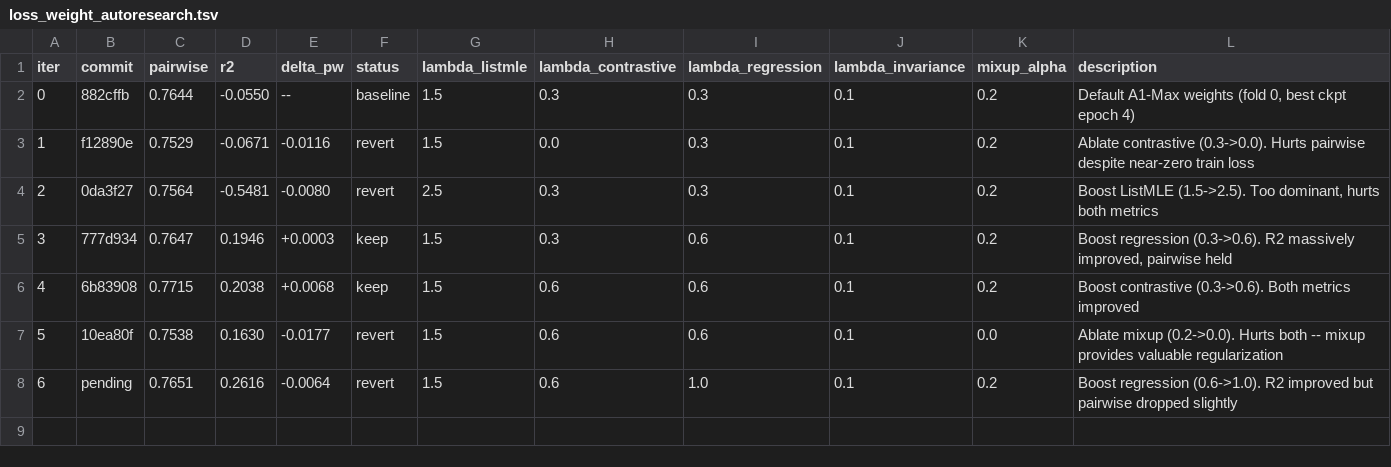
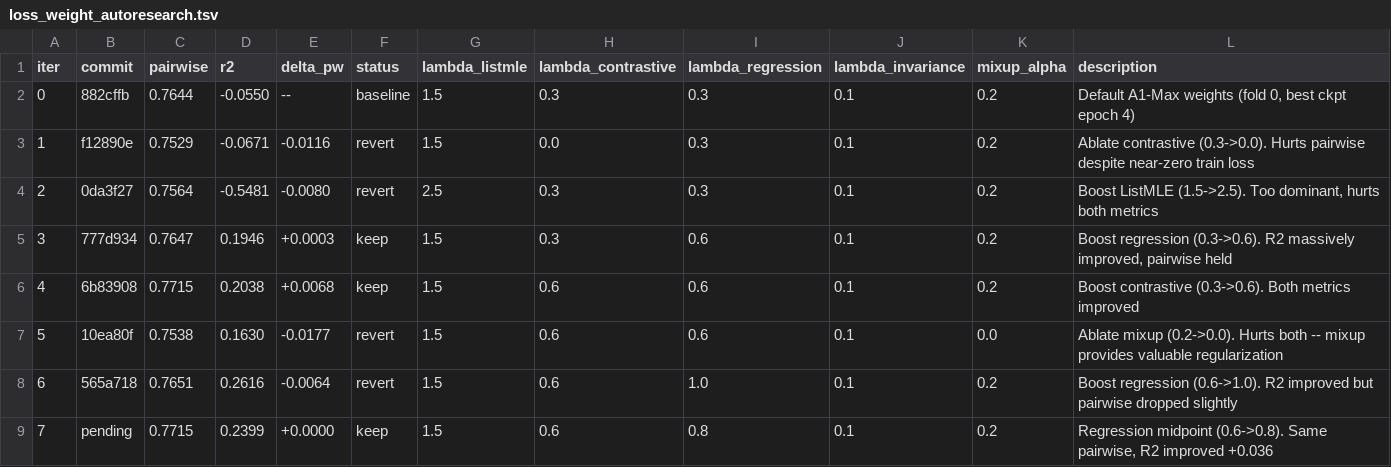
Before and after one commit to Jai-Dhiman/crescendAI, a TSV file: model/data/results/loss_weight_autoresearch.tsv, drawn as a sheet; addresses are those after the commit; the diff names each change by its address in the sheet, - before the commit and + after, or states it on an @@ line.

Commit message:
experiment: regression midpoint 0.6->0.8 (iter 7) -- KEEP
Targeting: R2 improvement without pairwise sacrifice
Approach: lambda_regression=0.8 (was 0.6), keeping contrastive=0.6
Result: pairwise 0.7715 (unchanged), R2 0.204->0.240 (+0.036)
New best: listmle=1.5, contrastive=0.6, regression=0.8, invariance=0.1, mixup=0.2

```diff
--- a/model/data/results/loss_weight_autoresearch.tsv
+++ b/model/data/results/loss_weight_autoresearch.tsv
+row 8: 6 | 565a718 | 0.7651 | 0.2616 | -0.0064 | revert | 1.5 | 0.6 | 1.0 | 0.1 | 0.2 | Boost regression (0.6->1.0). R2 improved but pairwise dropped slightly
@@ column A (iter) renumbered from row 9 down @@
-C9 (pairwise): 0.7651
+C9 (pairwise): 0.7715
-D9 (r2): 0.2616
+D9 (r2): 0.2399
-E9 (delta_pw): -0.0064
+E9 (delta_pw): +0.0000
-F9 (status): revert
+F9 (status): keep
-I9 (lambda_regression): 1.0
+I9 (lambda_regression): 0.8
-L9 (description): Boost regression (0.6->1.0). R2 improved but pairwise dropped slightly
+L9 (description): Regression midpoint (0.6->0.8). Same pairwise, R2 improved +0.036
```
